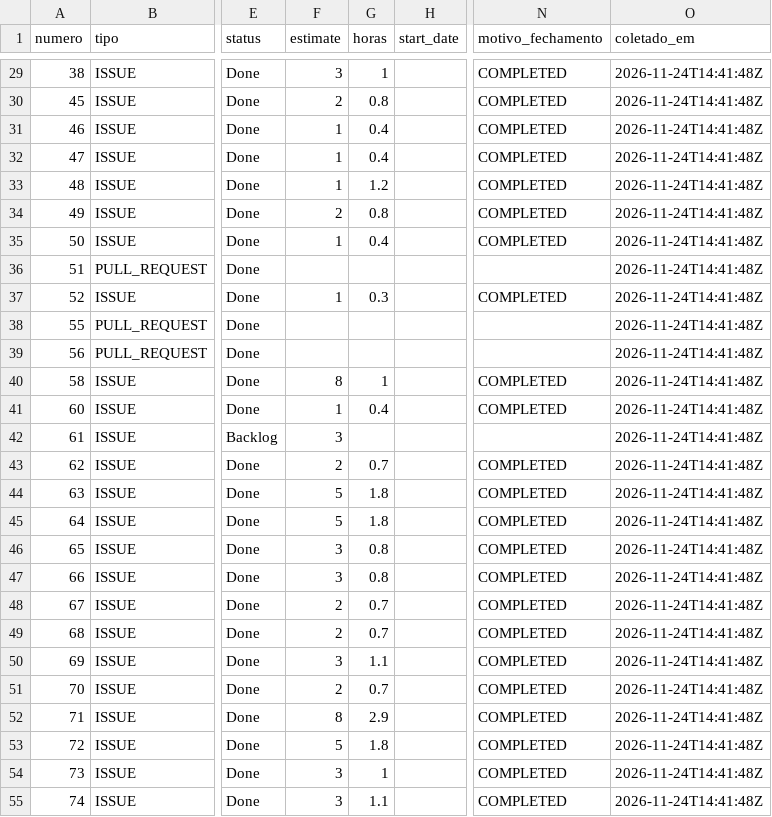
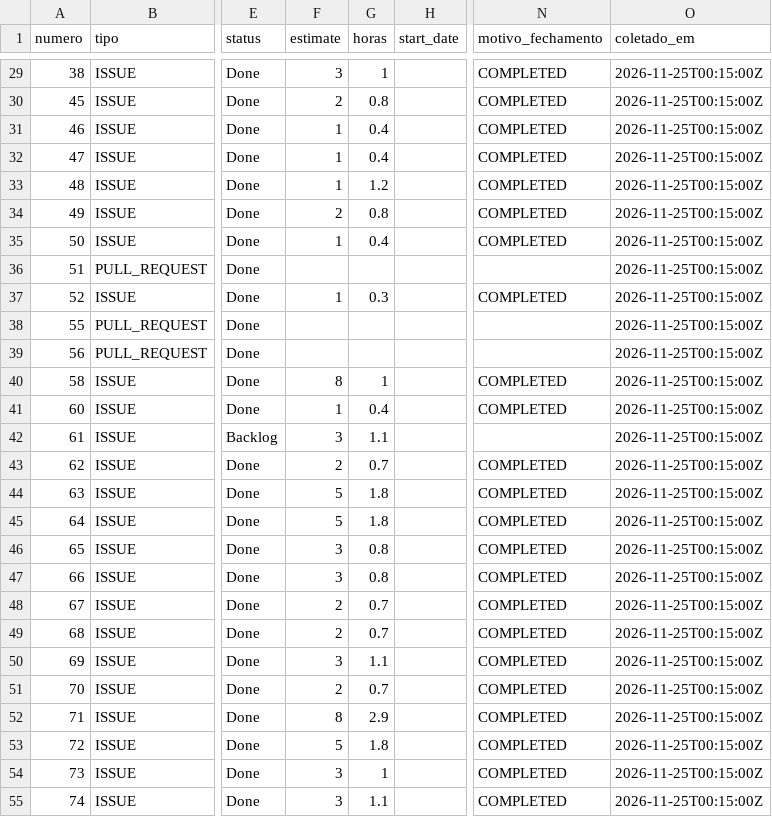
Before and after one commit to FCTE-Qualidade-de-Software-1/2026-2_T02_DOROTHY_JOHSON, a CSV file: data/psm/2026-11-24.csv, drawn as a sheet; only a part is shown, gaps mark what is left out; the diff covers the shown part only; the diff names each change by its address in the sheet, - before the commit and + after, or states it on an @@ line.

```diff
--- a/data/psm/2026-11-24.csv
+++ b/data/psm/2026-11-24.csv
-O29:O55 (coletado_em): 2026-11-24T14:41:48Z
+O29:O55 (coletado_em): 2026-11-25T00:15:00Z
-G42 (horas): (empty)
+G42 (horas): 1.1
```
Also changed, not shown: 1 added row and 116 edited cells elsewhere in this file, data/psm/prs-2026-11-24.csv.
